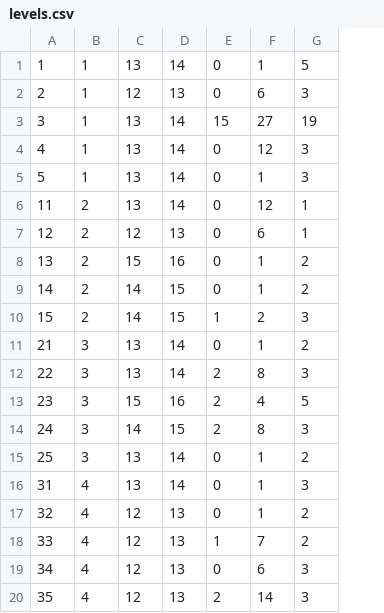
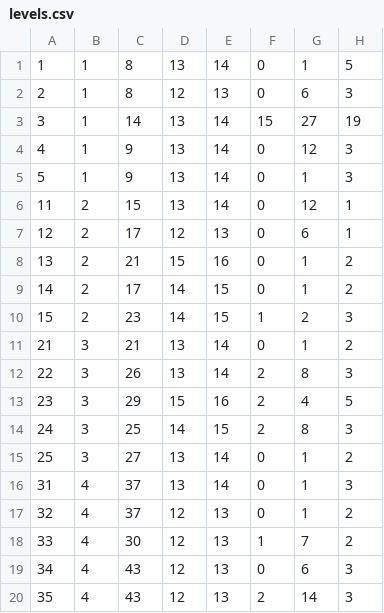
Before and after one commit to ericcee/CarEscape, a CSV file: src/levels.csv, drawn as a sheet; only a part is shown; the diff names each change by its address in the sheet, - before the commit and + after, or states it on an @@ line.

```diff
--- a/src/levels.csv
+++ b/src/levels.csv
+column C, rows 1-20: 8 | 8 | 14 | 9 | 9 | 15 | 17 | 21 | 17 | 23 | 21 | 26 | 29 | 25 | 27 | 37 | 37 | 30 | 43 | 43
```
Also changed, not shown: 4 other files.
